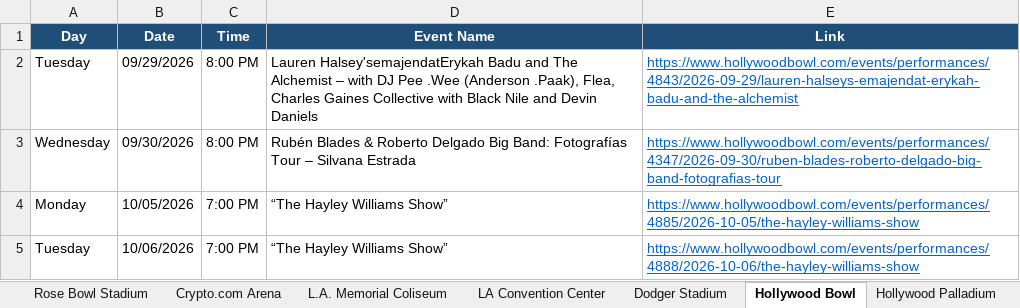
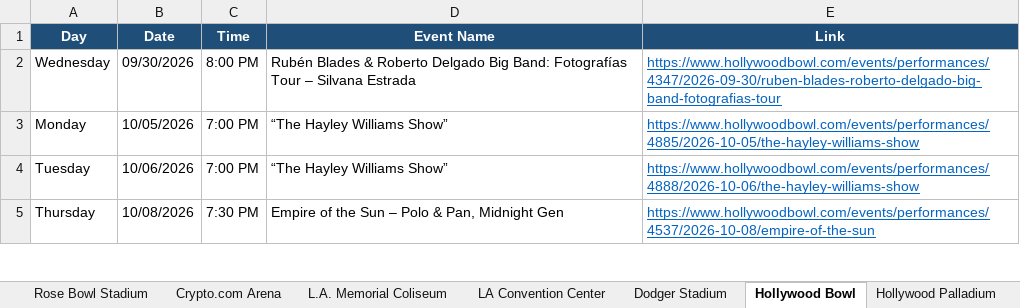
Before and after one commit to hannahlee-vzw/southern_california_events, an Excel workbook: docs/events.xlsx, sheet Hollywood Bowl, drawn as a sheet; only a part is shown; the shorter side is filled out with more unchanged rows; values as stored, in another font and other column widths than the file's, no borders; the diff names each change by its address in the sheet, - before the commit and + after, or states it on an @@ line.

```diff
--- a/docs/events.xlsx (sheet Hollywood Bowl)
+++ b/docs/events.xlsx (sheet Hollywood Bowl)
-row 2: Tuesday | 09/29/2026 | 8:00 PM | Lauren Halsey'semajendatErykah Badu and The Alchemist – with DJ Pee .Wee (Anderson .Paak), Flea, Charles Gaines Collective with Black Nile and Devin Daniels | https://www.hollywoodbowl.com/events/performances/4843/2026-09-29/lauren-halseys-emajendat-erykah-badu-and-the-alchemist
```
Also changed, not shown: sheet Past Events, sheet Long Beach Convention Center, sheet Hollywood Palladium, 3 other files.
